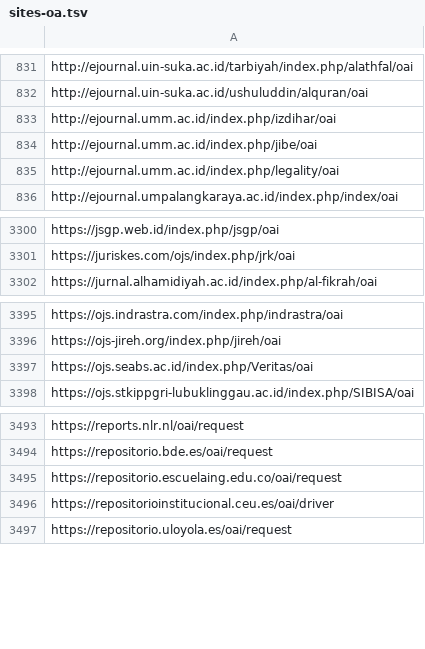
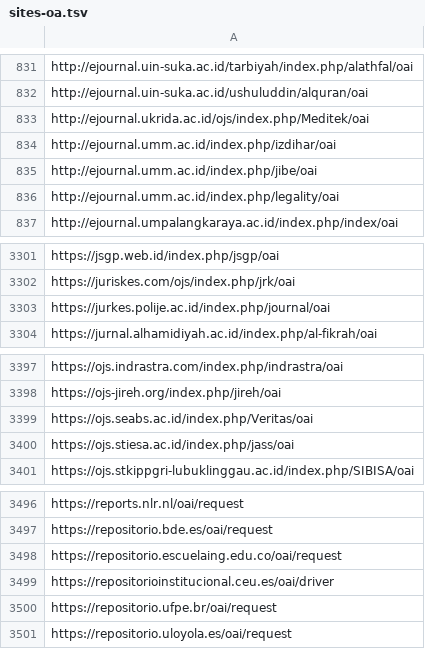
Before and after one commit to miku/metha, a TSV file: contrib/sites-oa.tsv, drawn as a sheet; only a part is shown, gaps mark what is left out.

Commit message:
sites: oa update

```diff
--- a/contrib/sites-oa.tsv
+++ b/contrib/sites-oa.tsv
@@ -832,2 +832,3 @@ http://ejournal.uin-suka.ac.id/tarbiyah/index.php/alathfal/oai
 http://ejournal.uin-suka.ac.id/ushuluddin/alquran/oai
+http://ejournal.ukrida.ac.id/ojs/index.php/Meditek/oai
 http://ejournal.umm.ac.id/index.php/izdihar/oai
@@ -3301,2 +3302,3 @@ https://jsgp.web.id/index.php/jsgp/oai
 https://juriskes.com/ojs/index.php/jrk/oai
+https://jurkes.polije.ac.id/index.php/journal/oai
 https://jurnal.alhamidiyah.ac.id/index.php/al-fikrah/oai
@@ -3397,2 +3399,3 @@ https://ojs-jireh.org/index.php/jireh/oai
 https://ojs.seabs.ac.id/index.php/Veritas/oai
+https://ojs.stiesa.ac.id/index.php/jass/oai
 https://ojs.stkippgri-lubuklinggau.ac.id/index.php/SIBISA/oai
@@ -3496,2 +3499,3 @@ https://repositorio.escuelaing.edu.co/oai/request
 https://repositorioinstitucional.ceu.es/oai/driver
+https://repositorio.ufpe.br/oai/request
 https://repositorio.uloyola.es/oai/request
```
Also changed, not shown: contrib/sites.tsv.
